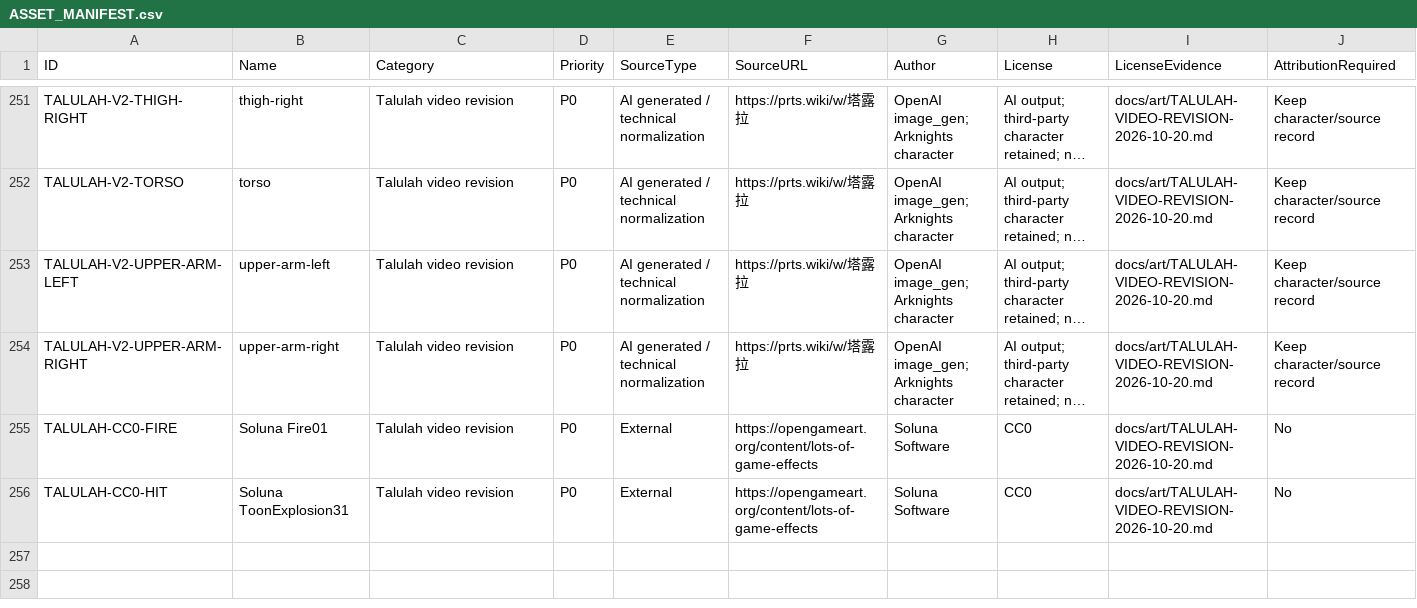
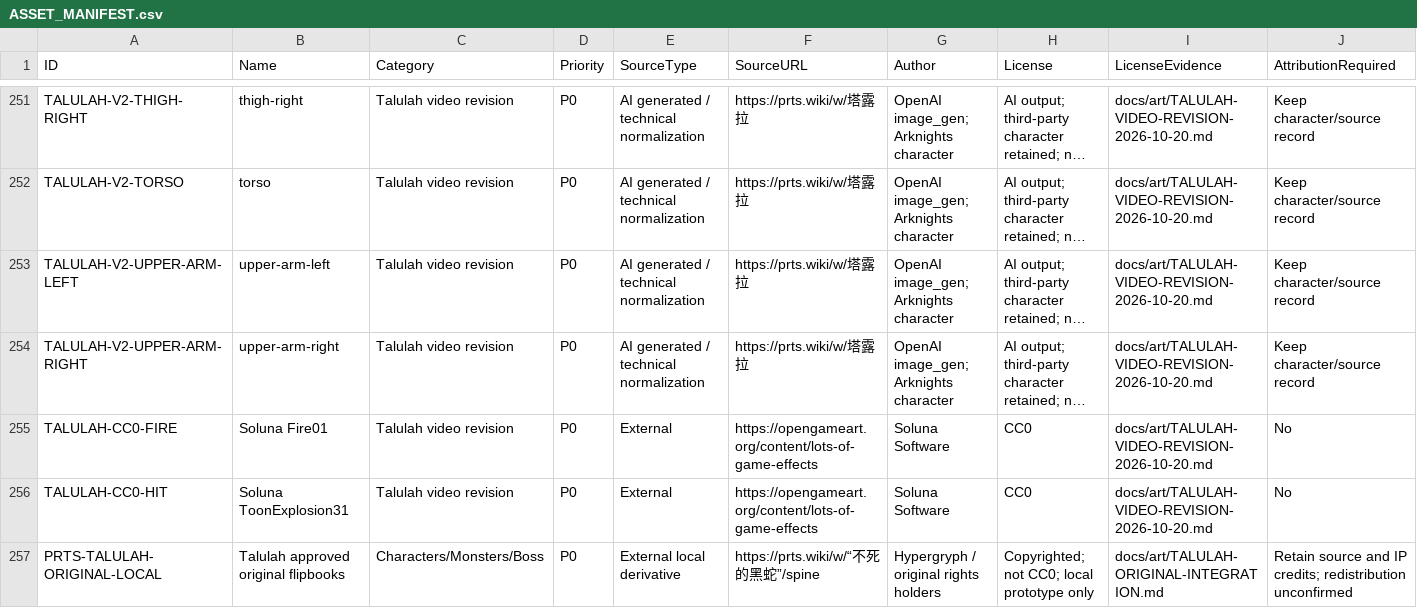
Before and after one commit to Peanora/YesterdayConvoy, a CSV file: docs/art/ASSET_MANIFEST.csv, drawn as a sheet; only a part is shown, gaps mark what is left out; long unchanged cells end in …; rows hold the shown columns only; the diff names each change by its address in the sheet, - before the commit and + after, or states it on an @@ line.

Commit message:
feat: play approved Talulah original-art flipbooks from local media

```diff
--- a/docs/art/ASSET_MANIFEST.csv
+++ b/docs/art/ASSET_MANIFEST.csv
+row 257: PRTS-TALULAH-ORIGINAL-LOCAL | Talulah approved original flipbooks | Characters/Monsters/Boss | P0 | External local derivative | https://prts.wiki/w/“不死的黑蛇”/spine | Hypergryph / original rights holders | Copyrighted; not CC0; local prototype only | docs/art/TALULAH-ORIGINAL-INTEGRATION.md | Retain source and IP credits; redistribution unconfirmed
```
Also changed, not shown: 21 other files.
